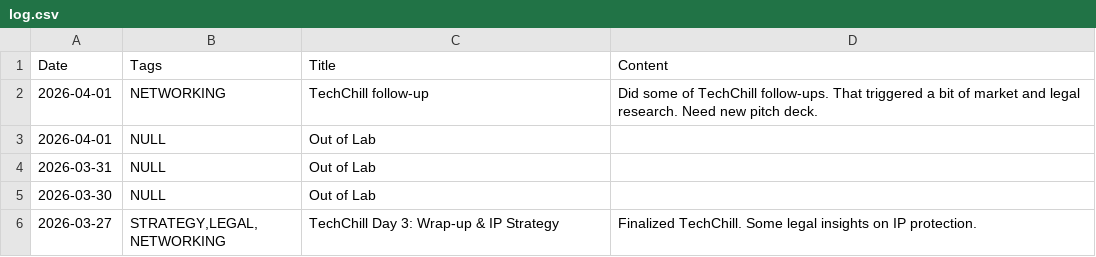
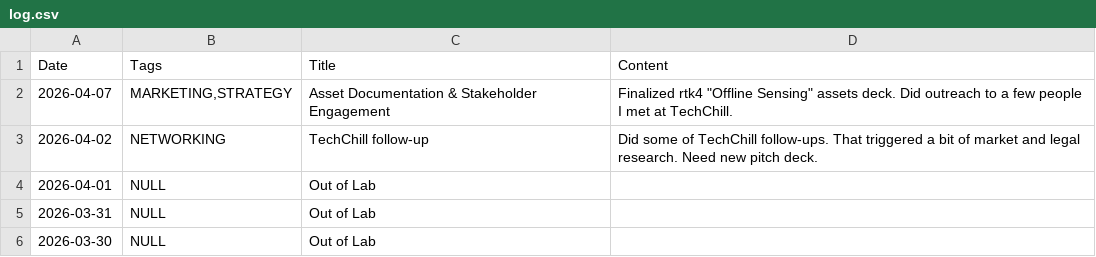
Before and after one commit to jtupulis/rtk4lab.github.io, a CSV file: log.csv, drawn as a sheet; only a part is shown; the shorter side is filled out with more unchanged rows.

Commit message:
Update log.csv

```diff
--- a/log.csv
+++ b/log.csv
@@ -1,3 +1,4 @@
 Date;Tags;Title;Content
-2026-04-01;NETWORKING;TechChill follow-up;Did some of TechChill follow-ups. That triggered a bit of market and legal research. Need new pitch deck.
+2026-04-07;MARKETING,STRATEGY;Asset Documentation & Stakeholder Engagement;Finalized rtk4 "Offline Sensing" assets deck. Did outreach to a few people I met at TechChill.
+2026-04-02;NETWORKING;TechChill follow-up;Did some of TechChill follow-ups. That triggered a bit of market and legal research. Need new pitch deck.
 2026-04-01;NULL;Out of Lab;
```
